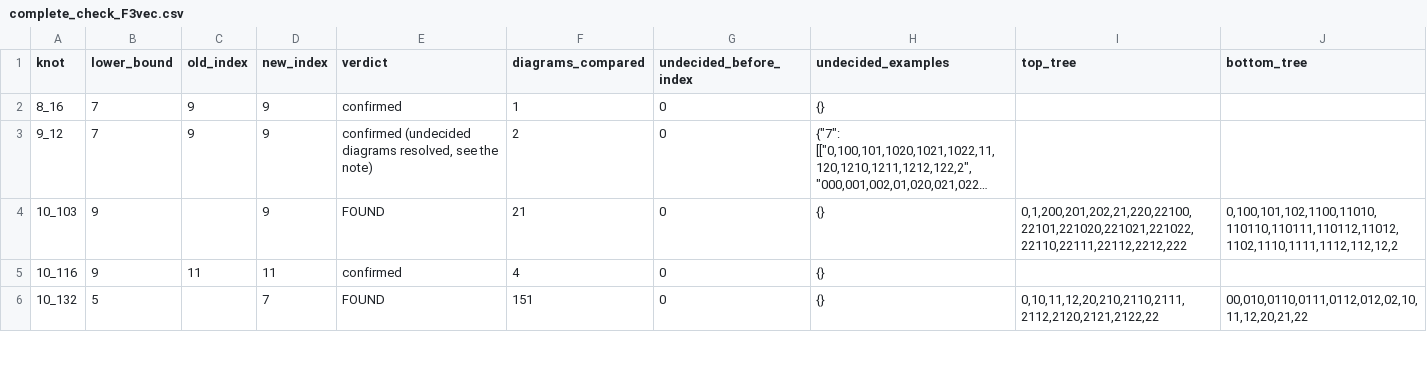
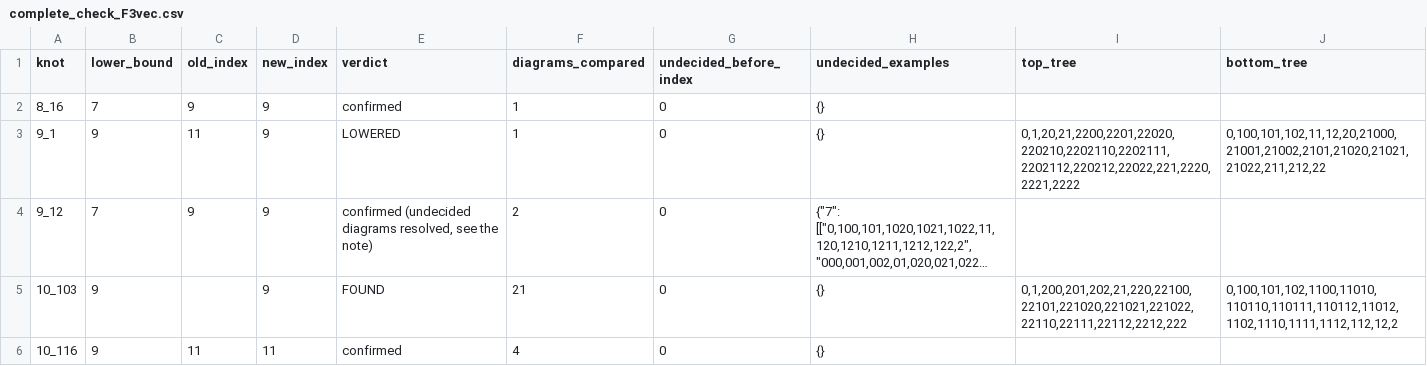
Before and after one commit to valerianoaiello/Thompson-knot-theory, a CSV file: results/complete_check_F3vec.csv, drawn as a sheet; only a part is shown; the shorter side is filled out with more unchanged rows; long unchanged cells end in …; the diff covers the shown part only; the diff names each change by its address in the sheet, - before the commit and + after, or states it on an @@ line.

```diff
--- a/results/complete_check_F3vec.csv
+++ b/results/complete_check_F3vec.csv
+row 3: 9_1 | 9 | 11 | 9 | LOWERED | 1 | 0 | {} | 0,1,20,21,2200,2201,22020,220210,2202110,2202111,2202112,220212,22022,221,2220,2221,2222 | 0,100,101,102,11,12,20,21000,21001,21002,2101,21020,21021,21022,211,212,22
```
Also changed, not shown: 3 added rows and 132 edited cells elsewhere in this file, results/complete_check_F.csv, results/complete_check_F3.csv, 47 other files.
